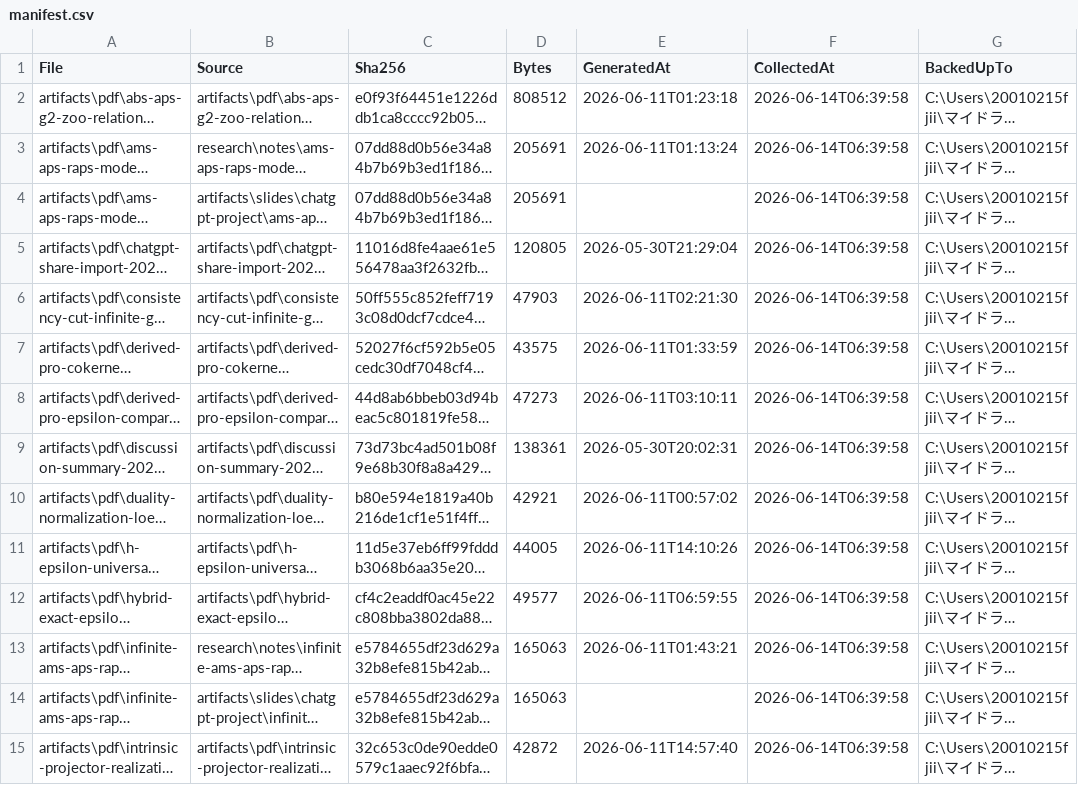
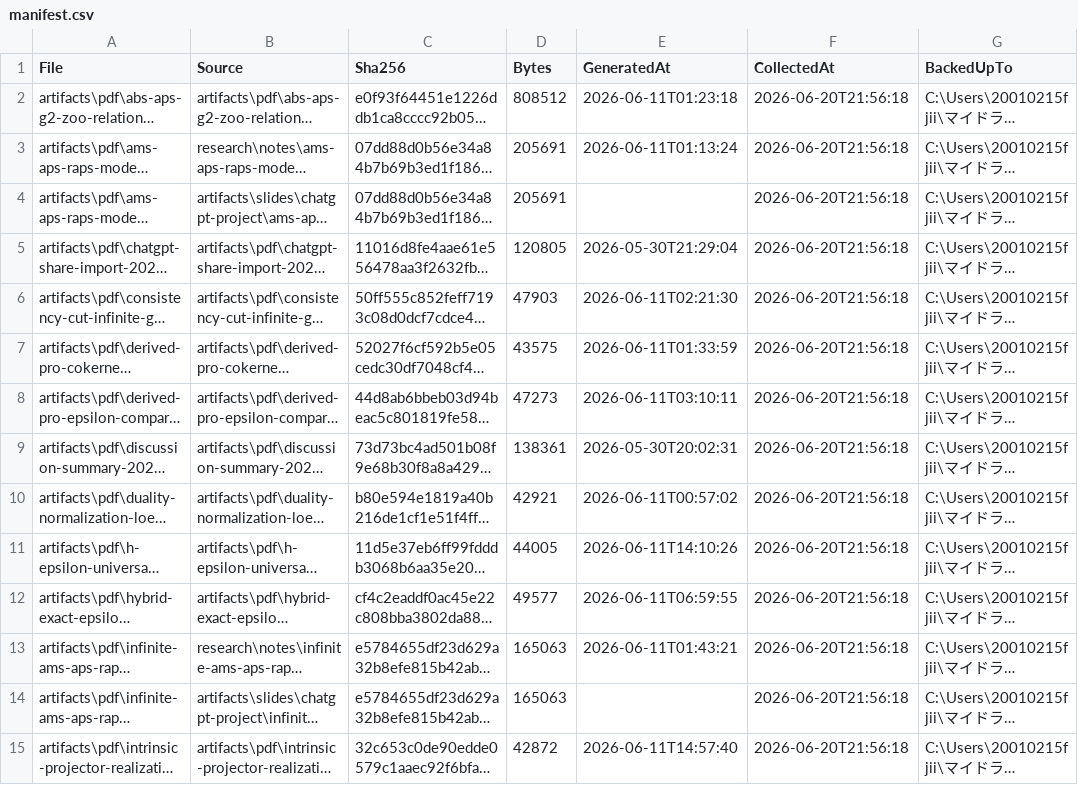
Before and after one commit to jikokennobun/My-Reserch-Project, a CSV file: artifacts/pdf/manifest.csv, drawn as a sheet; only a part is shown; long unchanged cells end in …; the diff covers the shown part only; the diff names each change by its address in the sheet, - before the commit and + after, or states it on an @@ line.

```diff
--- a/artifacts/pdf/manifest.csv
+++ b/artifacts/pdf/manifest.csv
-F2:F15 (CollectedAt): 2026-06-14T06:39:58
+F2:F15 (CollectedAt): 2026-06-20T21:56:18
```
Also changed, not shown: 8 added rows and 9 edited cells elsewhere in this file, 39 other files.
